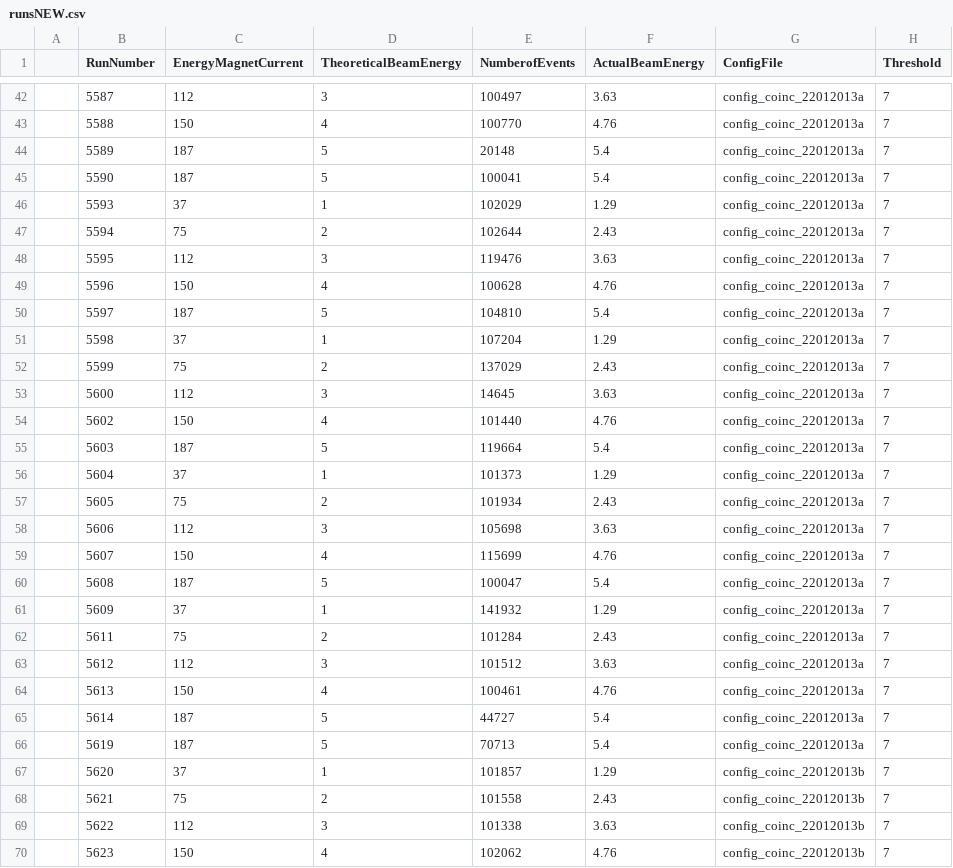
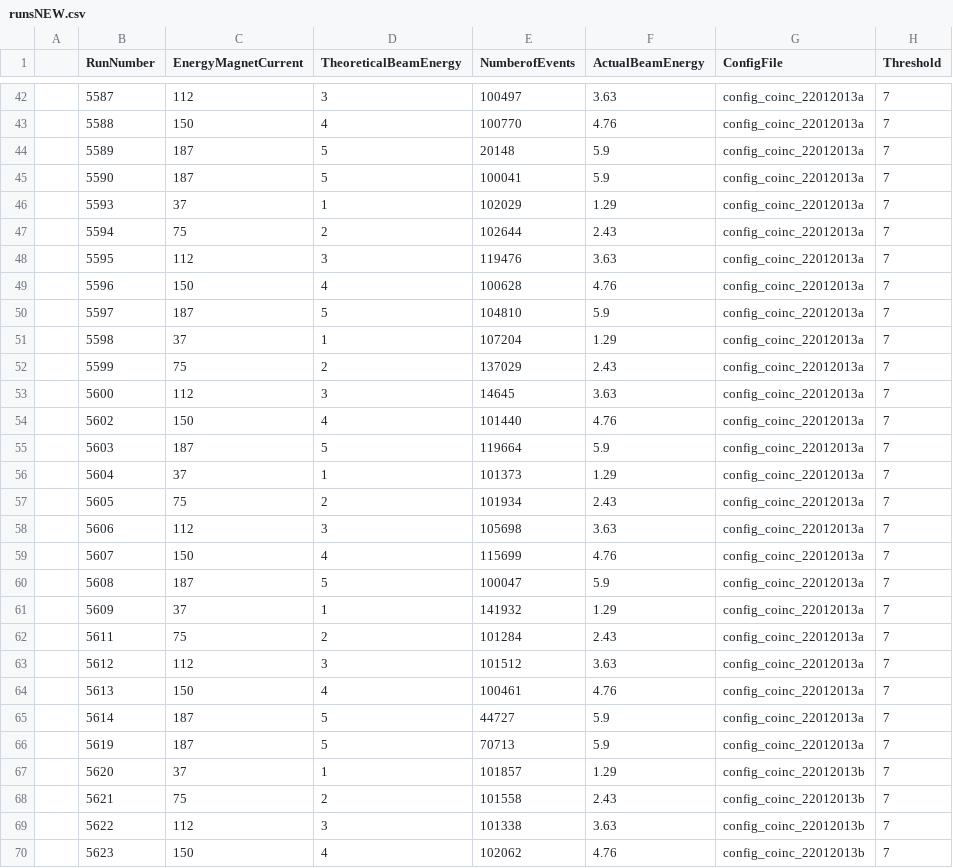
Before and after one commit to eutelescope/eutelescope, a CSV file: jobsub/examples/X0/runsNEW.csv, drawn as a sheet; only a part is shown, gaps mark what is left out; the diff covers the shown part only; the diff names each change by its address in the sheet, - before the commit and + after, or states it on an @@ line.

```diff
--- a/jobsub/examples/X0/runsNEW.csv
+++ b/jobsub/examples/X0/runsNEW.csv
-F44:F45 (ActualBeamEnergy): 5.4
+F44:F45 (ActualBeamEnergy): 5.9
-F50 (ActualBeamEnergy): 5.4
+F50 (ActualBeamEnergy): 5.9
-F55 (ActualBeamEnergy): 5.4
+F55 (ActualBeamEnergy): 5.9
-F60 (ActualBeamEnergy): 5.4
+F60 (ActualBeamEnergy): 5.9
-F65:F66 (ActualBeamEnergy): 5.4
+F65:F66 (ActualBeamEnergy): 5.9
```
Also changed, not shown: 8 edited cells elsewhere in this file, jobsub/examples/X0/runs.csv, 4 other files.
